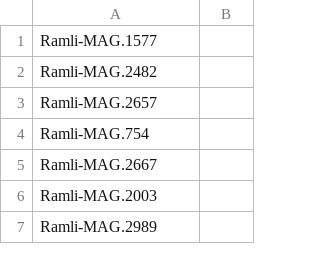
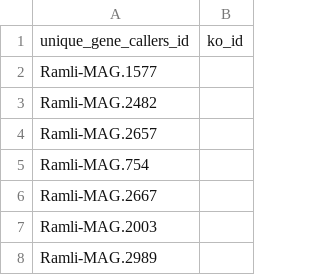
Before and after one commit to rprops/Ramlibacter--CW, a TSV file: panG/panG_Ramli-MAG_KO-annotation.tsv, drawn as a sheet; only a part is shown.

```diff
--- a/panG/panG_Ramli-MAG_KO-annotation.tsv
+++ b/panG/panG_Ramli-MAG_KO-annotation.tsv
@@ -1 +1,2 @@
+unique_gene_callers_id	ko_id
 Ramli-MAG.1577
```
Also changed, not shown: 16 other files.
